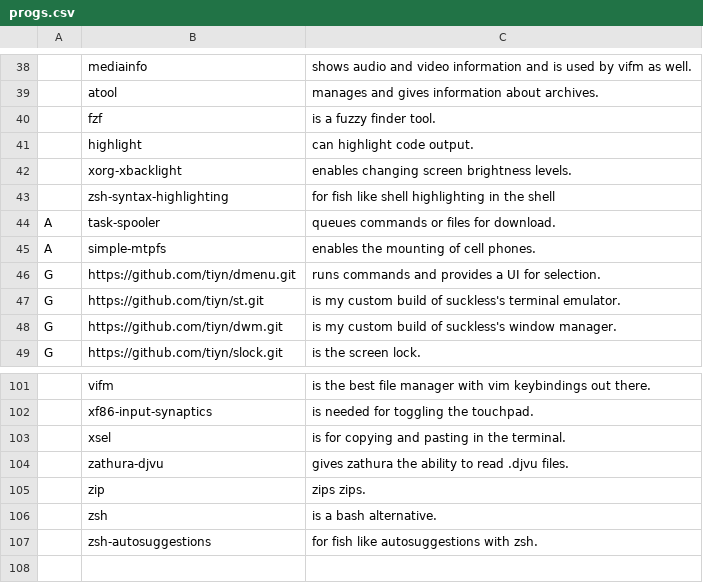
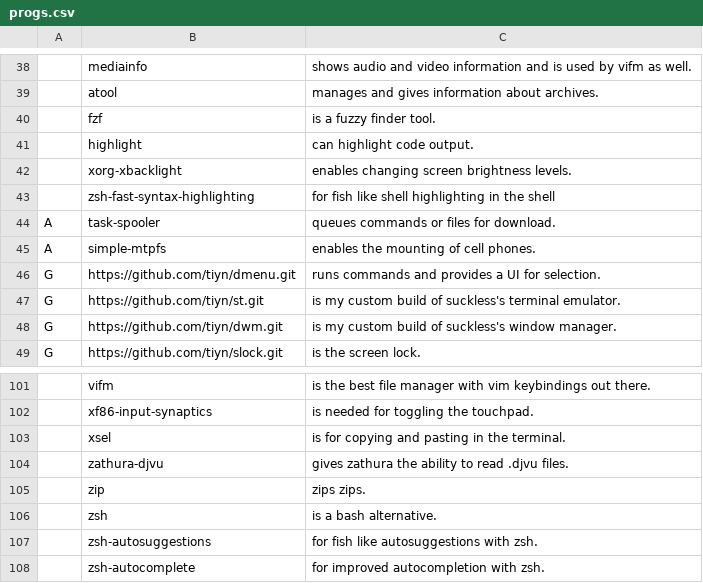
Before and after one commit to tiyn/larbs, a CSV file: resources/progs.csv, drawn as a sheet; only a part is shown, gaps mark what is left out; the diff names each change by its address in the sheet, - before the commit and + after, or states it on an @@ line.

Commit message:
progs: updated zsh plugins

```diff
--- a/resources/progs.csv
+++ b/resources/progs.csv
-B43: zsh-syntax-highlighting
+B43: zsh-fast-syntax-highlighting
+row 108:  | zsh-autocomplete | for improved autocompletion with zsh.
```
